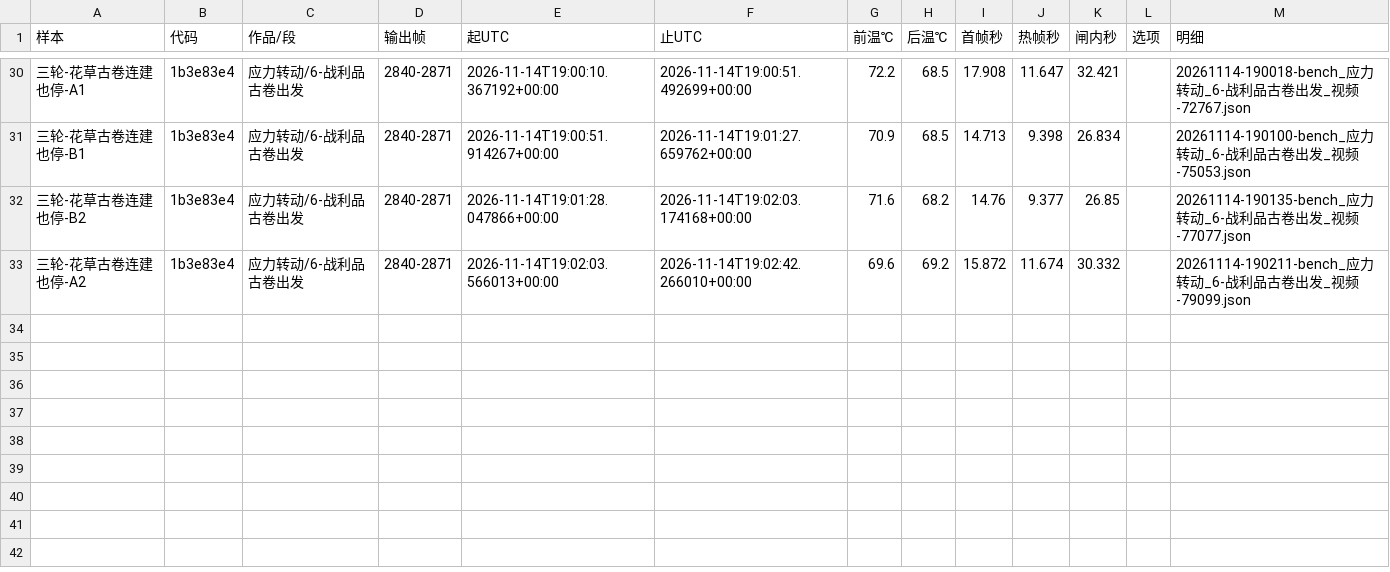
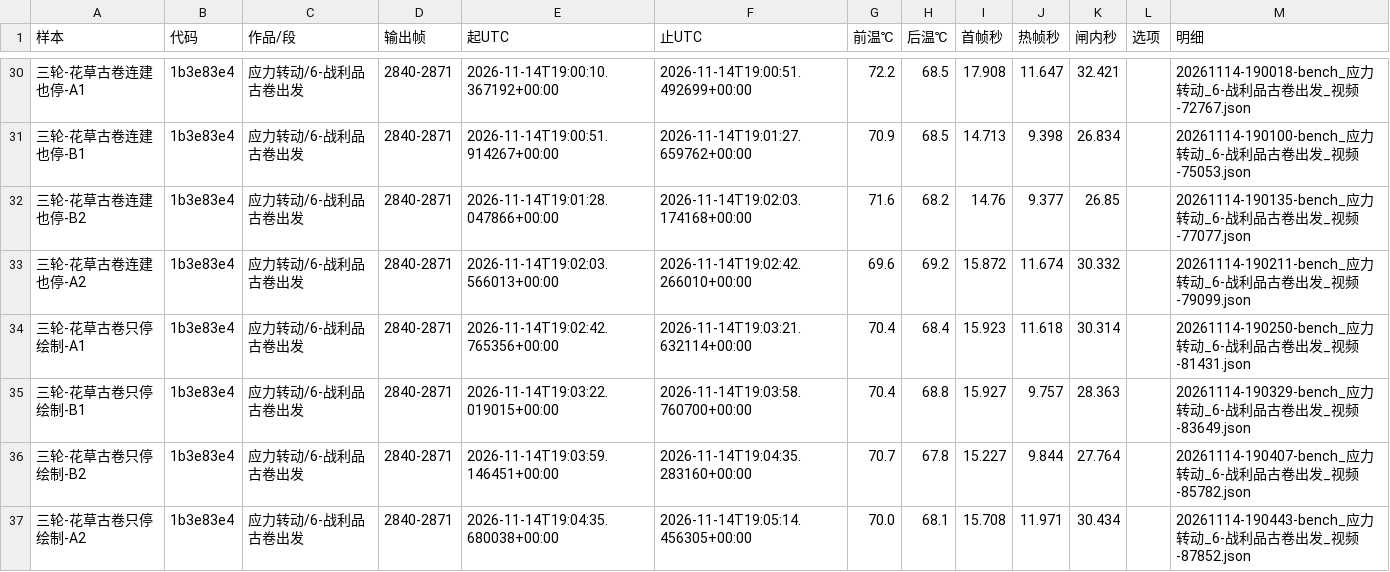
Before and after one commit to particle050811/mc-anim, a TSV file: docs/实测/1114-第三轮.tsv, drawn as a sheet; only a part is shown, gaps mark what is left out; the diff names each change by its address in the sheet, - before the commit and + after, or states it on an @@ line.

```diff
--- a/docs/实测/1114-第三轮.tsv
+++ b/docs/实测/1114-第三轮.tsv
+row 34: 三轮-花草古卷只停绘制-A1 | 1b3e83e4 | 应力转动/6-战利品古卷出发 | 2840-2871 | 2026-11-14T19:02:42.765356+00:00 | 2026-11-14T19:03:21.632114+00:00 | 70.4 | 68.4 | 15.923 | 11.618 | 30.314 |  | 20261114-190250-bench_应力转动_6-战利品古卷出发_视频-81431.json
+row 35: 三轮-花草古卷只停绘制-B1 | 1b3e83e4 | 应力转动/6-战利品古卷出发 | 2840-2871 | 2026-11-14T19:03:22.019015+00:00 | 2026-11-14T19:03:58.760700+00:00 | 70.4 | 68.8 | 15.927 | 9.757 | 28.363 |  | 20261114-190329-bench_应力转动_6-战利品古卷出发_视频-83649.json
+row 36: 三轮-花草古卷只停绘制-B2 | 1b3e83e4 | 应力转动/6-战利品古卷出发 | 2840-2871 | 2026-11-14T19:03:59.146451+00:00 | 2026-11-14T19:04:35.283160+00:00 | 70.7 | 67.8 | 15.227 | 9.844 | 27.764 |  | 20261114-190407-bench_应力转动_6-战利品古卷出发_视频-85782.json
+row 37: 三轮-花草古卷只停绘制-A2 | 1b3e83e4 | 应力转动/6-战利品古卷出发 | 2840-2871 | 2026-11-14T19:04:35.680038+00:00 | 2026-11-14T19:05:14.456305+00:00 | 70.0 | 68.1 | 15.708 | 11.971 | 30.434 |  | 20261114-190443-bench_应力转动_6-战利品古卷出发_视频-87852.json
```
Also changed, not shown: 1 other file.
